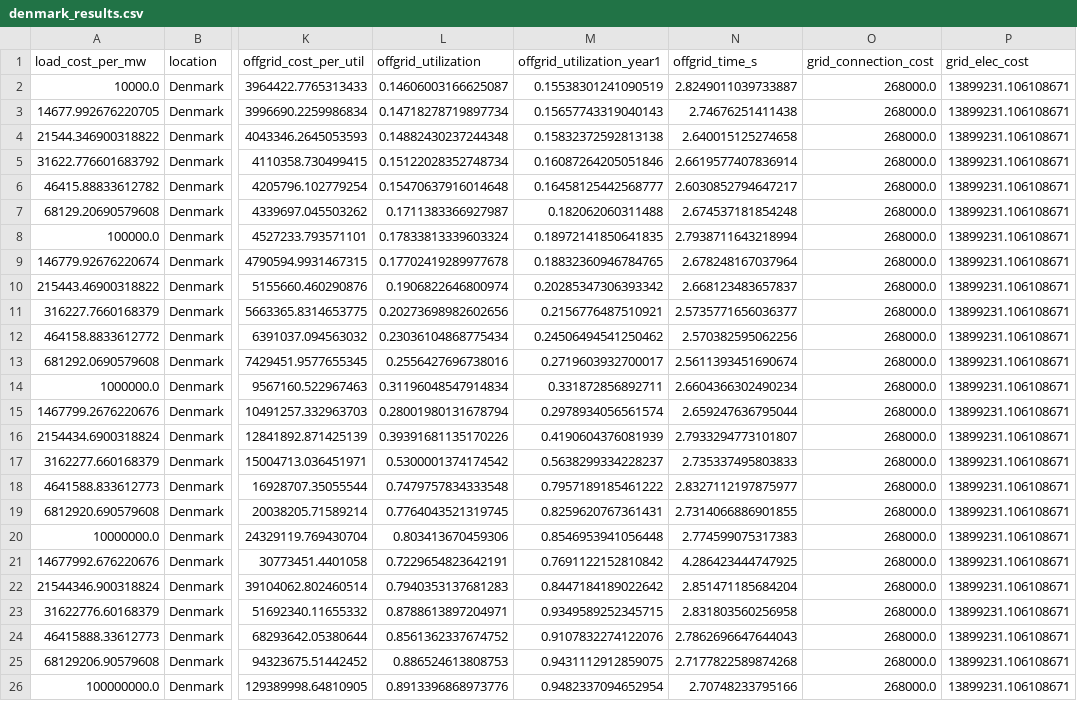
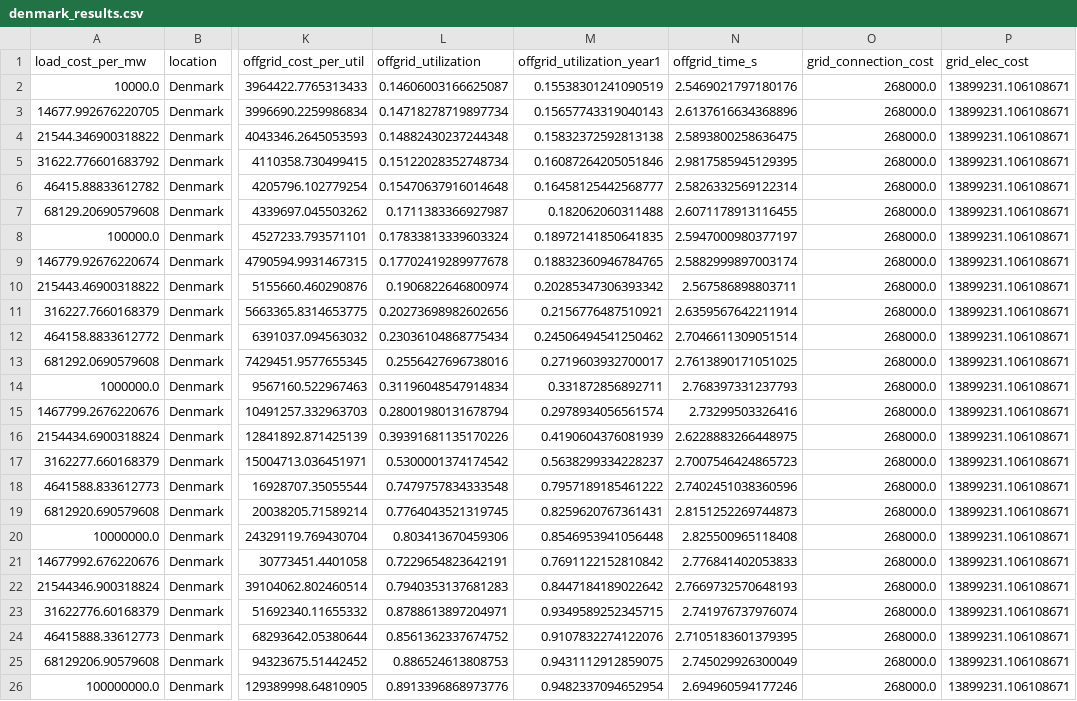
Before and after one commit to Utiligize/solar-storage-optimizer, a CSV file: data/denmark_results.csv, drawn as a sheet; only a part is shown, gaps mark what is left out; the diff names each change by its address in the sheet, - before the commit and + after, or states it on an @@ line.

```diff
--- a/data/denmark_results.csv
+++ b/data/denmark_results.csv
-N2 (offgrid_time_s): 2.8249011039733887
+N2 (offgrid_time_s): 2.5469021797180176
-N3 (offgrid_time_s): 2.74676251411438
+N3 (offgrid_time_s): 2.6137616634368896
-N4 (offgrid_time_s): 2.640015125274658
+N4 (offgrid_time_s): 2.5893800258636475
-N5 (offgrid_time_s): 2.6619577407836914
+N5 (offgrid_time_s): 2.9817585945129395
-N6 (offgrid_time_s): 2.6030852794647217
+N6 (offgrid_time_s): 2.5826332569122314
-N7 (offgrid_time_s): 2.674537181854248
+N7 (offgrid_time_s): 2.6071178913116455
-N8 (offgrid_time_s): 2.7938711643218994
+N8 (offgrid_time_s): 2.5947000980377197
-N9 (offgrid_time_s): 2.678248167037964
+N9 (offgrid_time_s): 2.5882999897003174
-N10 (offgrid_time_s): 2.668123483657837
+N10 (offgrid_time_s): 2.567586898803711
-N11 (offgrid_time_s): 2.5735771656036377
+N11 (offgrid_time_s): 2.6359567642211914
-N12 (offgrid_time_s): 2.570382595062256
+N12 (offgrid_time_s): 2.7046611309051514
-N13 (offgrid_time_s): 2.5611393451690674
+N13 (offgrid_time_s): 2.7613890171051025
-N14 (offgrid_time_s): 2.6604366302490234
+N14 (offgrid_time_s): 2.768397331237793
-N15 (offgrid_time_s): 2.659247636795044
+N15 (offgrid_time_s): 2.73299503326416
-N16 (offgrid_time_s): 2.7933294773101807
+N16 (offgrid_time_s): 2.6228883266448975
-N17 (offgrid_time_s): 2.735337495803833
+N17 (offgrid_time_s): 2.7007546424865723
-N18 (offgrid_time_s): 2.8327112197875977
+N18 (offgrid_time_s): 2.7402451038360596
-N19 (offgrid_time_s): 2.7314066886901855
+N19 (offgrid_time_s): 2.8151252269744873
-N20 (offgrid_time_s): 2.774599075317383
+N20 (offgrid_time_s): 2.825500965118408
-N21 (offgrid_time_s): 4.286423444747925
+N21 (offgrid_time_s): 2.776841402053833
-N22 (offgrid_time_s): 2.851471185684204
+N22 (offgrid_time_s): 2.7669732570648193
-N23 (offgrid_time_s): 2.831803560256958
+N23 (offgrid_time_s): 2.741976737976074
-N24 (offgrid_time_s): 2.7862696647644043
+N24 (offgrid_time_s): 2.7105183601379395
-N25 (offgrid_time_s): 2.7177822589874268
+N25 (offgrid_time_s): 2.745029926300049
-N26 (offgrid_time_s): 2.70748233795166
+N26 (offgrid_time_s): 2.694960594177246
```
Also changed, not shown: data/texas_results.csv, 4 other files.
